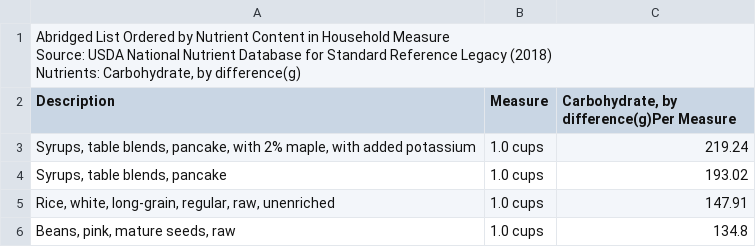
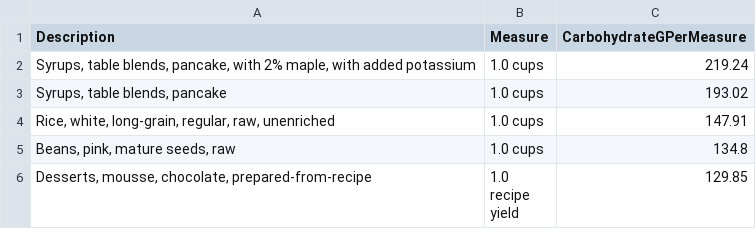
Before and after one commit to Tejaswinikhot/OrganicNutritionRecipe, a CSV file: OrganicNutritionRecipes/DataFiles/Macronutrients/carbohydrate.csv, drawn as a sheet; only a part is shown; the shorter side is filled out with more unchanged rows.

```diff
--- a/OrganicNutritionRecipes/DataFiles/Macronutrients/carbohydrate.csv
+++ b/OrganicNutritionRecipes/DataFiles/Macronutrients/carbohydrate.csv
@@ -1,7 +1,2 @@
-"
-Abridged List Ordered by Nutrient Content in Household Measure
-Source: USDA National Nutrient Database for Standard Reference Legacy (2018)
-Nutrients: Carbohydrate, by difference(g)
-",,
-Description,Measure,"Carbohydrate, by difference(g)Per Measure"
+Description,Measure,CarbohydrateGPerMeasure
 "Syrups, table blends, pancake, with 2% maple, with added potassium",1.0 cups,219.24
```
Also changed, not shown: OrganicNutritionRecipes/DataFiles/Macronutrients/cholesterol.csv, OrganicNutritionRecipes/DataFiles/Macronutrients/polyunsat_fat.csv, 33 other files.
